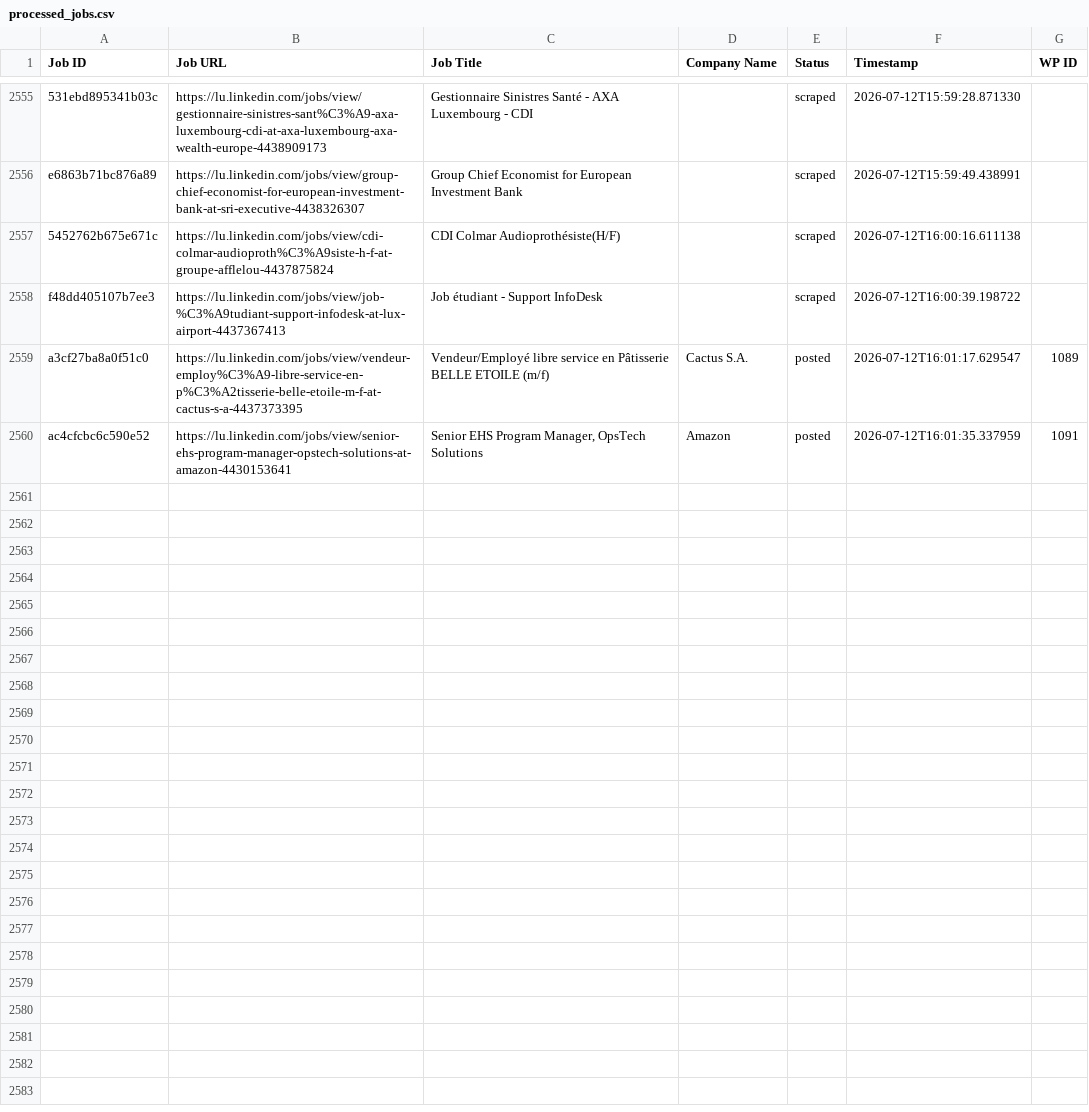
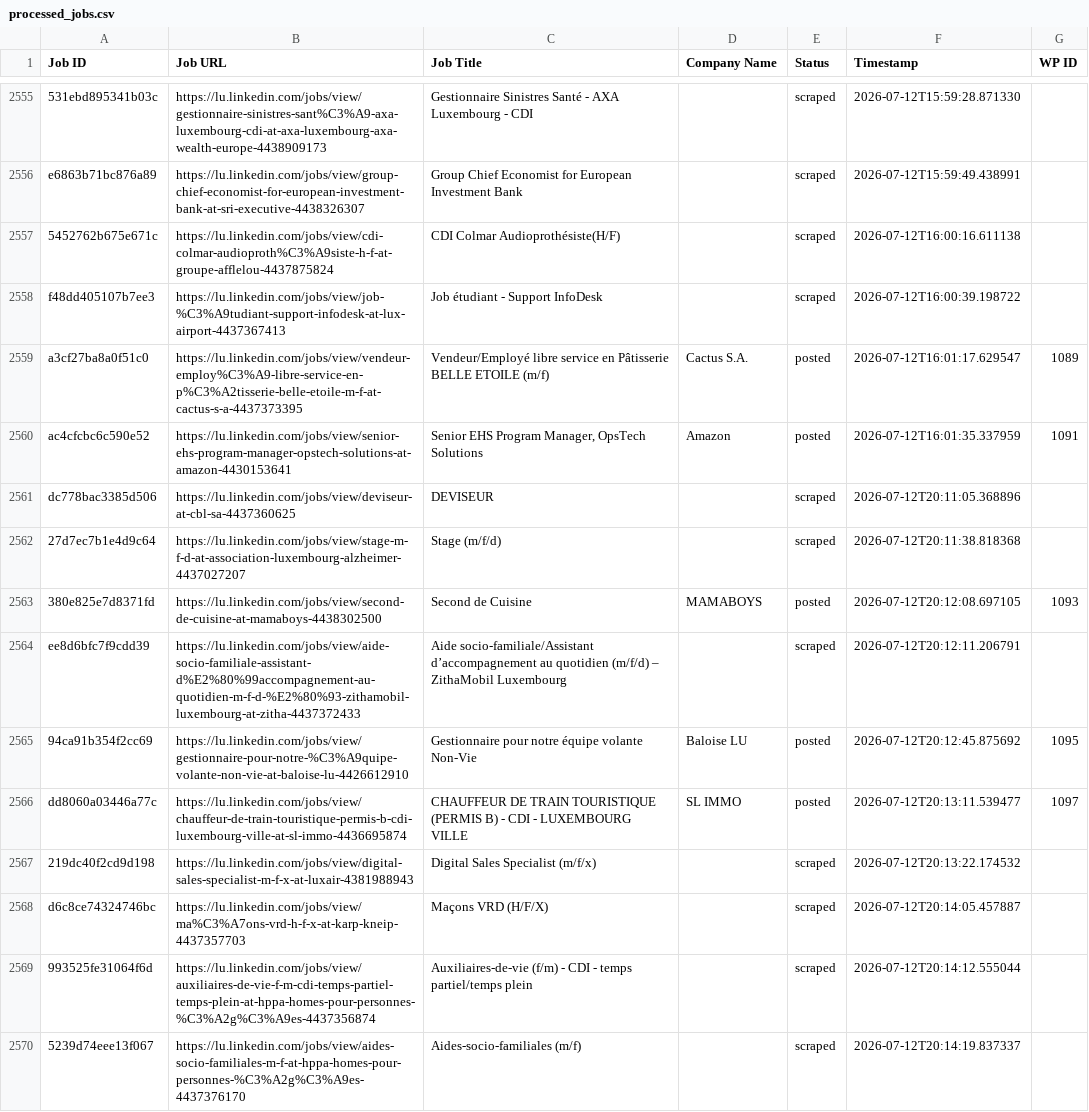
Before and after one commit to innovationinc2000/lu, a CSV file: processed_jobs.csv, drawn as a sheet; only a part is shown, gaps mark what is left out; the diff covers the shown part only; the diff names each change by its address in the sheet, - before the commit and + after, or states it on an @@ line.

```diff
--- a/processed_jobs.csv
+++ b/processed_jobs.csv
+row 2561: dc778bac3385d506 | https://lu.linkedin.com/jobs/view/deviseur-at-cbl-sa-4437360625 | DEVISEUR |  | scraped | 2026-07-12T20:11:05.368896
+row 2562: 27d7ec7b1e4d9c64 | https://lu.linkedin.com/jobs/view/stage-m-f-d-at-association-luxembourg-alzheimer-4437027207 | Stage (m/f/d) |  | scraped | 2026-07-12T20:11:38.818368
+row 2563: 380e825e7d8371fd | https://lu.linkedin.com/jobs/view/second-de-cuisine-at-mamaboys-4438302500 | Second de Cuisine | MAMABOYS | posted | 2026-07-12T20:12:08.697105 | 1093
+row 2564: ee8d6bfc7f9cdd39 | https://lu.linkedin.com/jobs/view/aide-socio-familiale-assistant-d%E2%80%99accompagnement-au-quotidien-m-f-d-%E2%80%93-zithamobil-luxembourg-at-zitha-4437372433 | Aide socio-familiale/Assistant d’accompagnement au quotidien (m/f/d) – ZithaMobil Luxembourg |  | scraped | 2026-07-12T20:12:11.206791
+row 2565: 94ca91b354f2cc69 | https://lu.linkedin.com/jobs/view/gestionnaire-pour-notre-%C3%A9quipe-volante-non-vie-at-baloise-lu-4426612910 | Gestionnaire pour notre équipe volante Non-Vie | Baloise LU | posted | 2026-07-12T20:12:45.875692 | 1095
+row 2566: dd8060a03446a77c | https://lu.linkedin.com/jobs/view/chauffeur-de-train-touristique-permis-b-cdi-luxembourg-ville-at-sl-immo-4436695874 | CHAUFFEUR DE TRAIN TOURISTIQUE (PERMIS B) - CDI - LUXEMBOURG VILLE | SL IMMO | posted | 2026-07-12T20:13:11.539477 | 1097
+row 2567: 219dc40f2cd9d198 | https://lu.linkedin.com/jobs/view/digital-sales-specialist-m-f-x-at-luxair-4381988943 | Digital Sales Specialist (m/f/x) |  | scraped | 2026-07-12T20:13:22.174532
+row 2568: d6c8ce74324746bc | https://lu.linkedin.com/jobs/view/ma%C3%A7ons-vrd-h-f-x-at-karp-kneip-4437357703 | Maçons VRD (H/F/X) |  | scraped | 2026-07-12T20:14:05.457887
+row 2569: 993525fe31064f6d | https://lu.linkedin.com/jobs/view/auxiliaires-de-vie-f-m-cdi-temps-partiel-temps-plein-at-hppa-homes-pour-personnes-%C3%A2g%C3%A9es-4437356874 | Auxiliaires-de-vie (f/m) - CDI - temps partiel/temps plein |  | scraped | 2026-07-12T20:14:12.555044
+row 2570: 5239d74eee13f067 | https://lu.linkedin.com/jobs/view/aides-socio-familiales-m-f-at-hppa-homes-pour-personnes-%C3%A2g%C3%A9es-4437376170 | Aides-socio-familiales (m/f) |  | scraped | 2026-07-12T20:14:19.837337
```
Also changed, not shown: 18 added rows elsewhere in this file.
